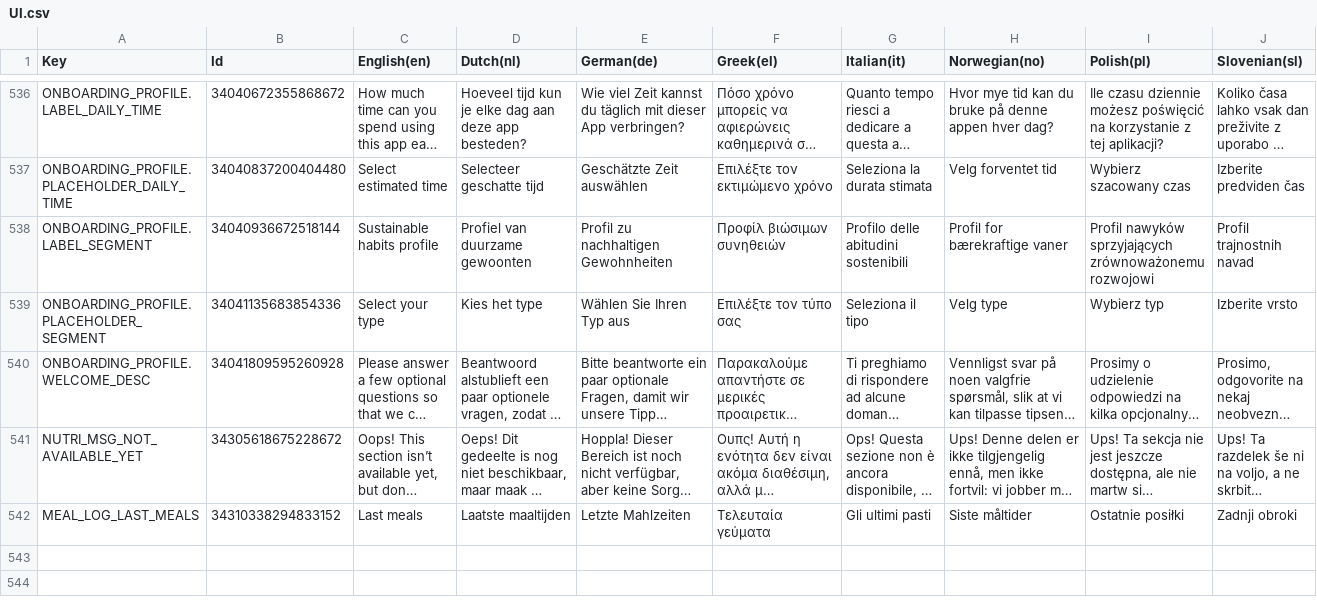
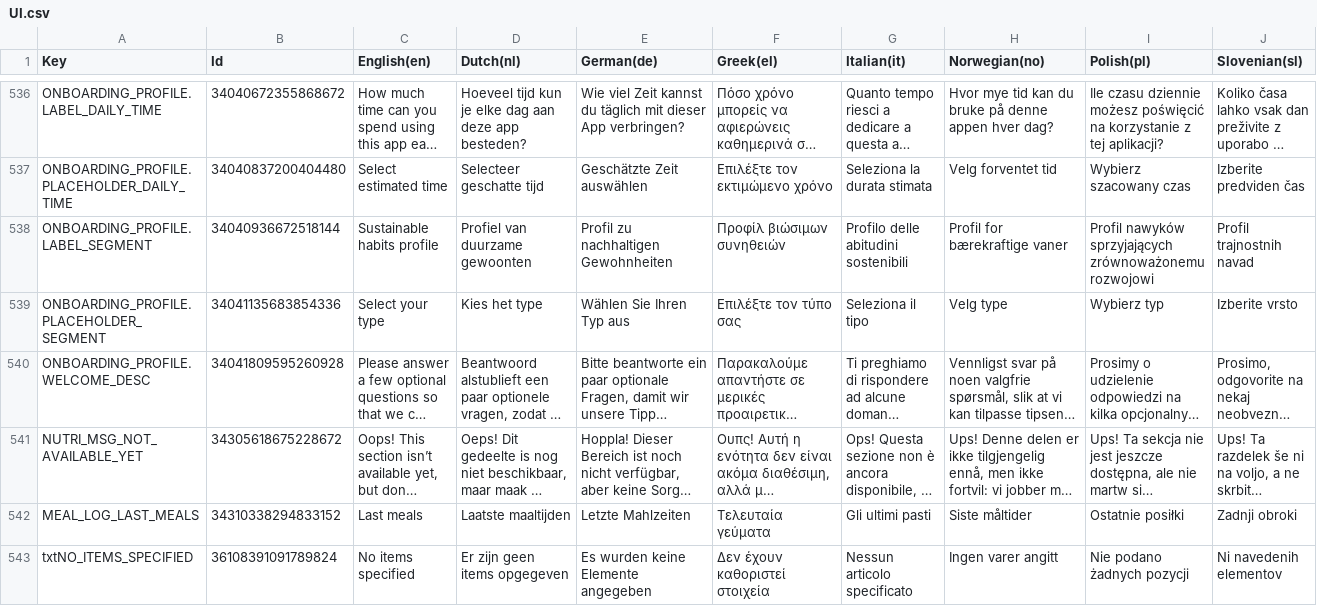
Before and after one commit to spherical-pixel/foodmission-app, a CSV file: Assets/Foodmission/localization/CSV/UI.csv, drawn as a sheet; only a part is shown, gaps mark what is left out; long unchanged cells end in …; rows hold the shown columns only; the diff names each change by its address in the sheet, - before the commit and + after, or states it on an @@ line.

Commit message:
fix(meal-log): fix test suite, meal card rendering and platform version check
- Register full AppReducers suite in TestStoreService for test state sync
- Restore item quantity and empty placeholder in FMMealLogCard
- Guard against null meal.id in MealLogViewModel.LoadTodayAsync
- Add fallback for Editor/Standalone in WhatsNewService
- Fix assertions in EditProfile, Settings, and MealModels test fixtures

```diff
--- a/Assets/Foodmission/localization/CSV/UI.csv
+++ b/Assets/Foodmission/localization/CSV/UI.csv
+row 543: txtNO_ITEMS_SPECIFIED | 36108391091789824 | No items specified | Er zijn geen items opgegeven | Es wurden keine Elemente angegeben | Δεν έχουν καθοριστεί στοιχεία | Nessun articolo specificato | Ingen varer angitt | Nie podano żadnych pozycji | Ni navedenih elementov
```
Also changed, not shown: 18 other files.
